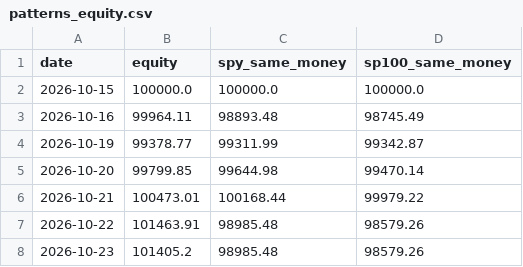
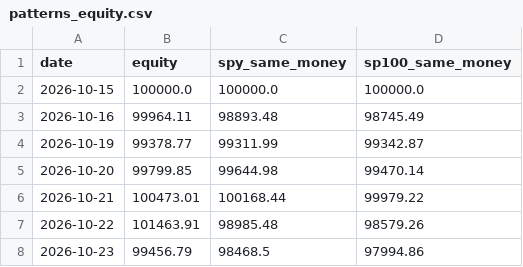
Before and after one commit to thejackwar/sp500-bot, a CSV file: reports/paper/patterns_equity.csv, drawn as a sheet.

```diff
--- a/reports/paper/patterns_equity.csv
+++ b/reports/paper/patterns_equity.csv
@@ -7,2 +7,2 @@ date,equity,spy_same_money,sp100_same_money
 2026-10-22,101463.91,98985.48,98579.26
-2026-10-23,101405.2,98985.48,98579.26
+2026-10-23,99456.79,98468.5,97994.86
```
Also changed, not shown: reports/paper/breakout_equity.csv, reports/paper/breakout_trades.csv, 4 other files.
